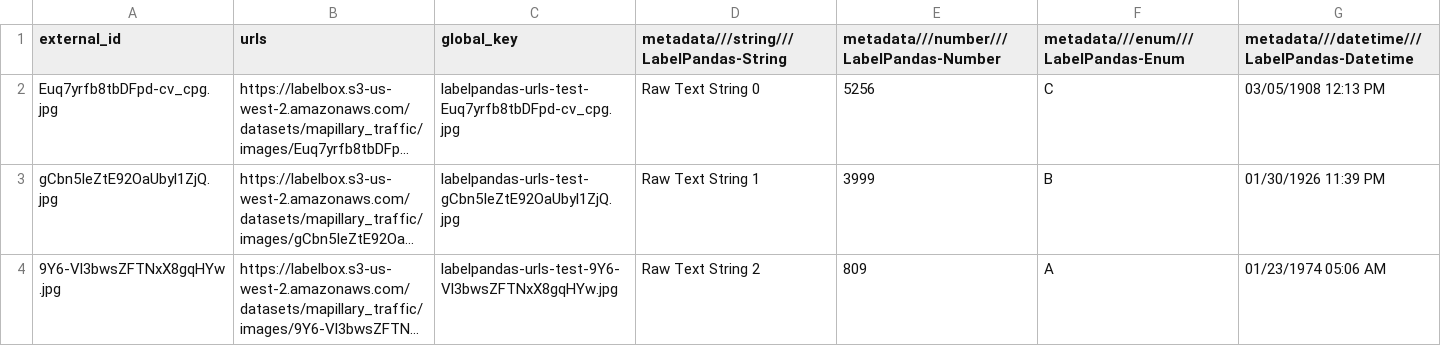
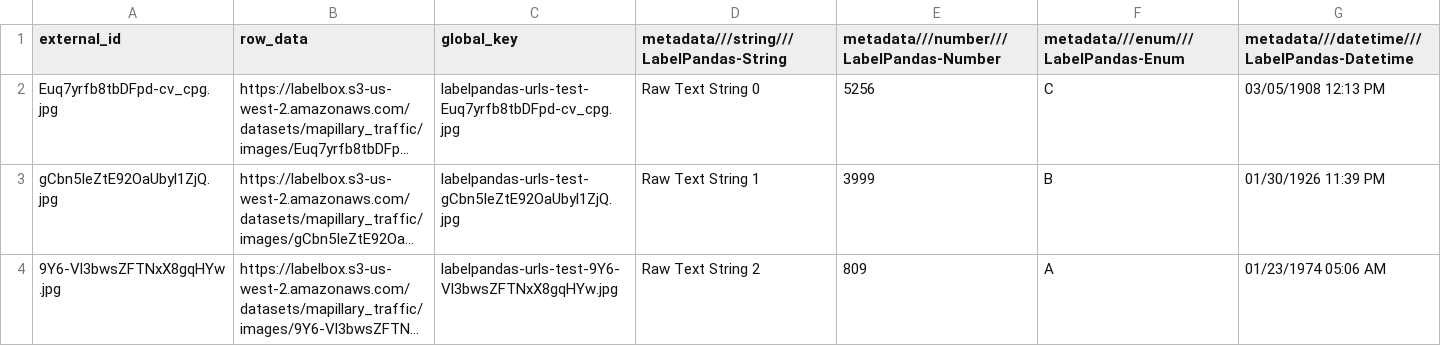
Before and after one commit to Labelbox/labelpandas, a CSV file: datasets/metadata.csv, drawn as a sheet; only a part is shown; long unchanged cells end in …; the diff names each change by its address in the sheet, - before the commit and + after, or states it on an @@ line.

Commit message:
Update metadata.csv

```diff
--- a/datasets/metadata.csv
+++ b/datasets/metadata.csv
-B1: urls
+B1: row_data
```
